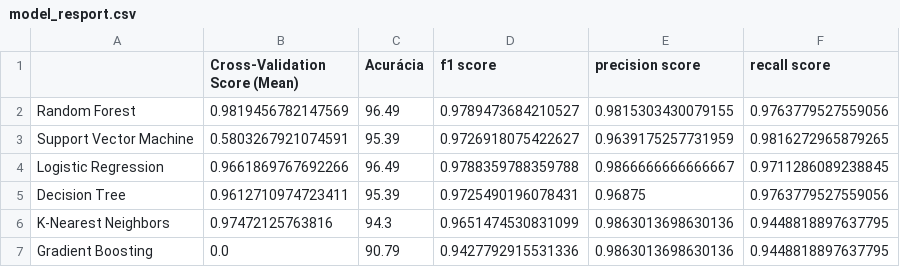
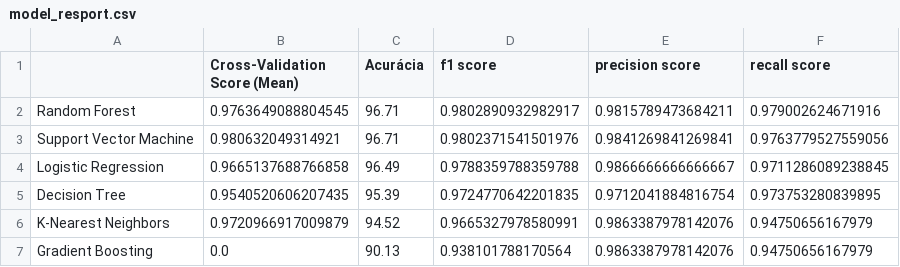
Before and after one commit to Rogeriom49/datathon_fiap, a CSV file: datasets/model_resport.csv, drawn as a sheet.

Commit message:
Criação da página de previsão do modelo, ajuste do notebook de treinamento do modelo, criação de funções de utilizade, ajustes gerais em demais arquivos

```diff
--- a/datasets/model_resport.csv
+++ b/datasets/model_resport.csv
@@ -1,7 +1,7 @@
 ;Cross-Validation Score (Mean);Acurácia;f1 score;precision score;recall score
-Random Forest;0.9819456782147569;96.49;0.9789473684210527;0.9815303430079155;0.9763779527559056
-Support Vector Machine;0.5803267921074591;95.39;0.9726918075422627;0.9639175257731959;0.9816272965879265
-Logistic Regression;0.9661869767692266;96.49;0.9788359788359788;0.9866666666666667;0.9711286089238845
-Decision Tree;0.9612710974723411;95.39;0.9725490196078431;0.96875;0.9763779527559056
-K-Nearest Neighbors;0.97472125763816;94.3;0.9651474530831099;0.9863013698630136;0.9448818897637795
-Gradient Boosting;0.0;90.79;0.9427792915531336;0.9863013698630136;0.9448818897637795
+Random Forest;0.9763649088804545;96.71;0.9802890932982917;0.9815789473684211;0.979002624671916
+Support Vector Machine;0.980632049314921;96.71;0.9802371541501976;0.9841269841269841;0.9763779527559056
+Logistic Regression;0.9665137688766858;96.49;0.9788359788359788;0.9866666666666667;0.9711286089238845
+Decision Tree;0.9540520606207435;95.39;0.9724770642201835;0.9712041884816754;0.973753280839895
+K-Nearest Neighbors;0.9720966917009879;94.52;0.9665327978580991;0.9863387978142076;0.94750656167979
+Gradient Boosting;0.0;90.13;0.938101788170564;0.9863387978142076;0.94750656167979
```
Also changed, not shown: 6 other files.
